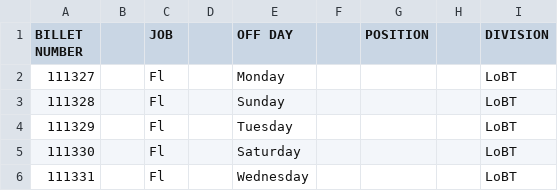
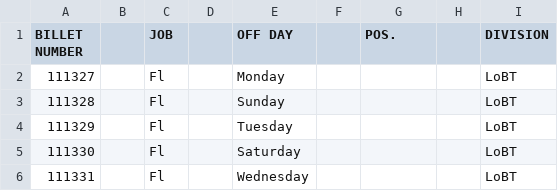
Before and after one commit to RapidR3D/RB_Toolkit, a CSV file: Assets/StreamingAssets/Mainframe/bids.csv, drawn as a sheet; only a part is shown.

Commit message:
Mainframe/Bids.csv
Minor change to bids.csv to avoid some text wrapping on a couple columns

```diff
--- a/Assets/StreamingAssets/Mainframe/bids.csv
+++ b/Assets/StreamingAssets/Mainframe/bids.csv
@@ -1,2 +1,2 @@
-BILLET NUMBER,,JOB,,OFF DAY,,POSITION,,DIVISION
+BILLET NUMBER,,JOB,,OFF DAY,,POS.,,DIVISION
 111327,,Fl,,Monday,,,,LoBT
```
